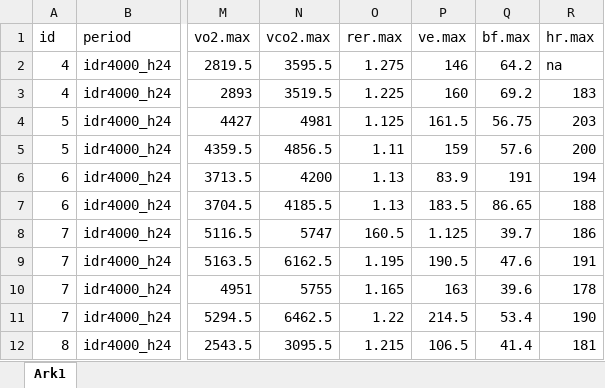
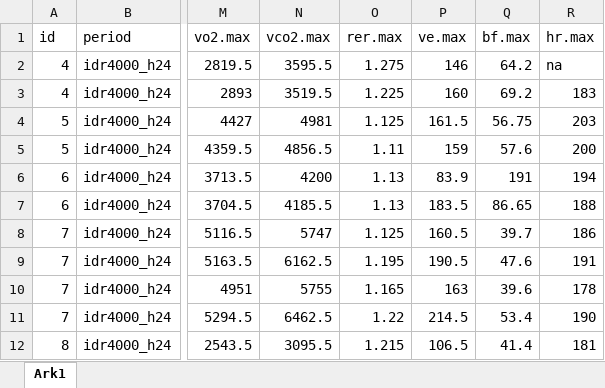
Before and after one commit to Steien/Gruppeoppgave-1-gruppe1, an Excel workbook: data/g2.xlsx, sheet Ark1, drawn as a sheet; only a part is shown, gaps mark what is left out; values as stored, in another font and other column widths than the file's, no borders; the diff names each change by its address in the sheet, - before the commit and + after, or states it on an @@ line.

```diff
--- a/data/g2.xlsx (sheet Ark1)
+++ b/data/g2.xlsx (sheet Ark1)
-O8 (rer.max): 160.5
+O8 (rer.max): 1.125
-P8 (ve.max): 1.125
+P8 (ve.max): 160.5
```
Also changed, not shown: 1 other file.
